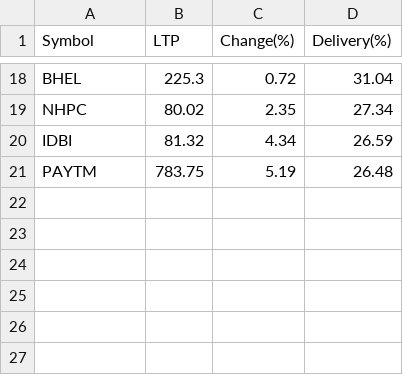
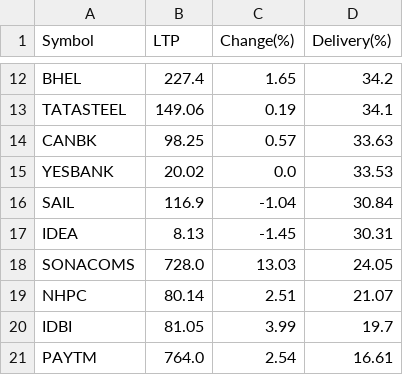
Before and after one commit to P0W/nse_indices, a CSV file: data/delivery_top_25/NIFTY_200.csv, drawn as a sheet; only a part is shown, gaps mark what is left out; addresses are those after the commit; the diff covers the shown part only; the diff names each change by its address in the sheet, - before the commit and + after, or states it on an @@ line.

```diff
--- a/data/delivery_top_25/NIFTY_200.csv
+++ b/data/delivery_top_25/NIFTY_200.csv
-B12 (LTP): 225.3
+B12 (LTP): 227.4
-C12 (Change(%)): 0.72
+C12 (Change(%)): 1.65
-D12 (Delivery(%)): 31.04
+D12 (Delivery(%)): 34.2
+row 13: TATASTEEL | 149.06 | 0.19 | 34.1
+row 14: CANBK | 98.25 | 0.57 | 33.63
+row 15: YESBANK | 20.02 | 0.0 | 33.53
+row 16: SAIL | 116.9 | -1.04 | 30.84
+row 17: IDEA | 8.13 | -1.45 | 30.31
+row 18: SONACOMS | 728.0 | 13.03 | 24.05
-B19 (LTP): 80.02
+B19 (LTP): 80.14
-C19 (Change(%)): 2.35
+C19 (Change(%)): 2.51
-D19 (Delivery(%)): 27.34
+D19 (Delivery(%)): 21.07
-B20 (LTP): 81.32
+B20 (LTP): 81.05
-C20 (Change(%)): 4.34
+C20 (Change(%)): 3.99
-D20 (Delivery(%)): 26.59
+D20 (Delivery(%)): 19.7
-B21 (LTP): 783.75
+B21 (LTP): 764.0
-C21 (Change(%)): 5.19
+C21 (Change(%)): 2.54
-D21 (Delivery(%)): 26.48
+D21 (Delivery(%)): 16.61
```
Also changed, not shown: 4 added rows, 10 removed rows and 18 edited cells elsewhere in this file, data/delivery_top_25/ETF.csv, data/delivery_top_25/NIFTY_50.csv, 1 other file.
